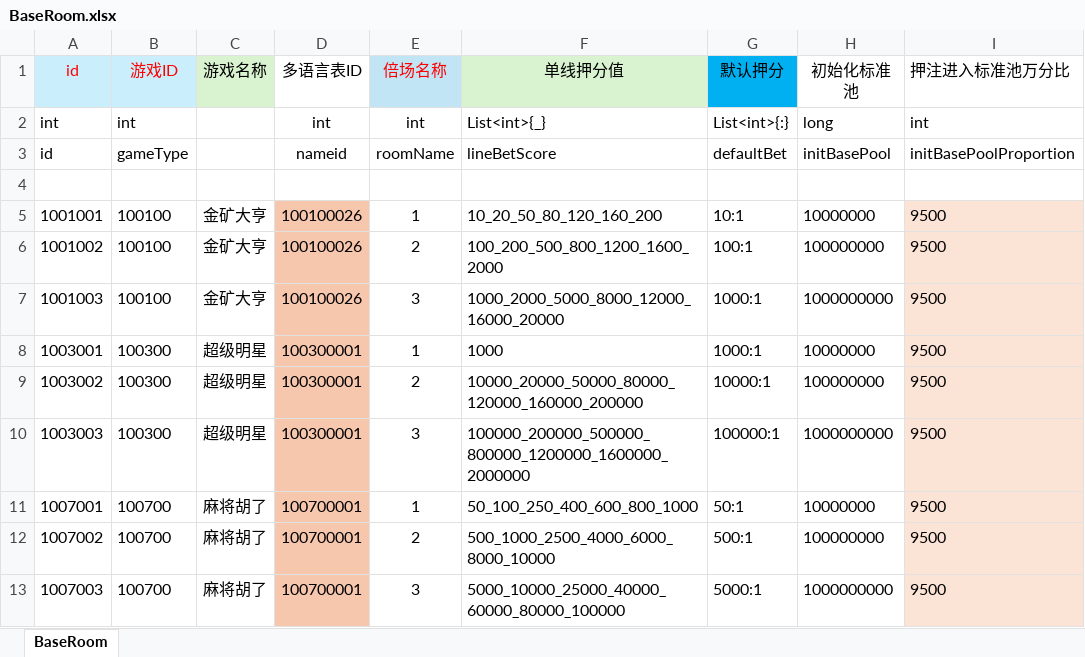
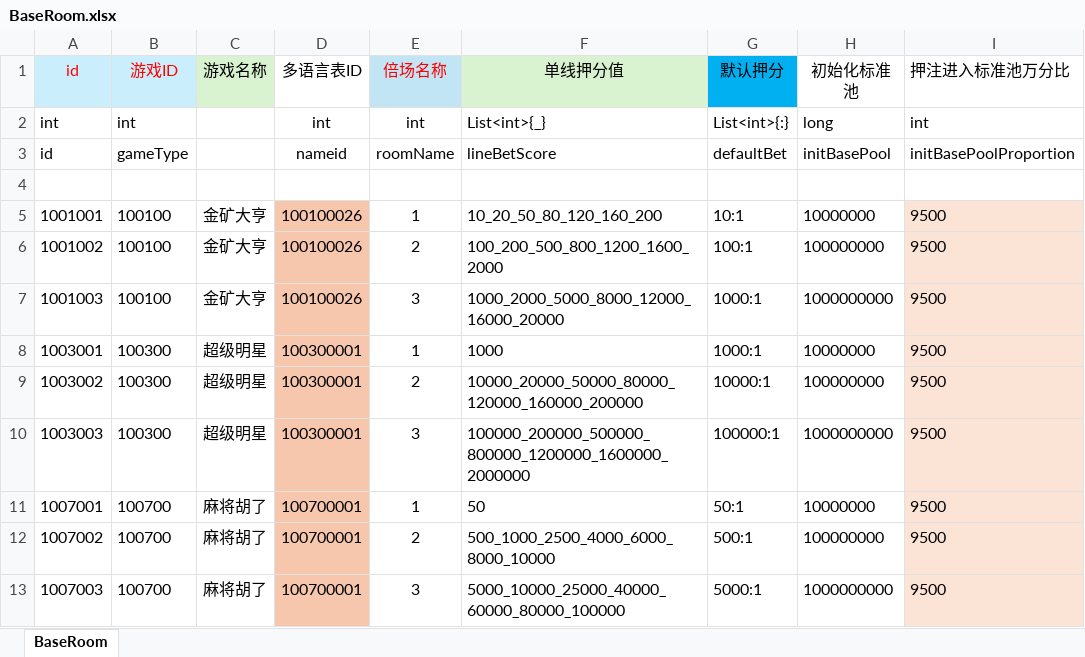
Before and after one commit to yanhailong/jjj_server, an Excel workbook: slots/resources/sample/BaseRoom.xlsx, sheet BaseRoom, drawn as a sheet; only a part is shown; values as stored, in another font and other column widths than the file's, no borders; the diff covers the shown part only; the diff names each change by its address in the sheet, - before the commit and + after, or states it on an @@ line.

```diff
--- a/slots/resources/sample/BaseRoom.xlsx (sheet BaseRoom)
+++ b/slots/resources/sample/BaseRoom.xlsx (sheet BaseRoom)
-F11 (单线押分值): 50_100_250_400_600_800_1000
+F11 (单线押分值): 50
```
Also changed, not shown: 13 edited cells elsewhere in this sheet, hall/resources/sample/ResearchSkills.xlsx, slots/resources/sample/ResearchSkills.xlsx, 7 other files.
